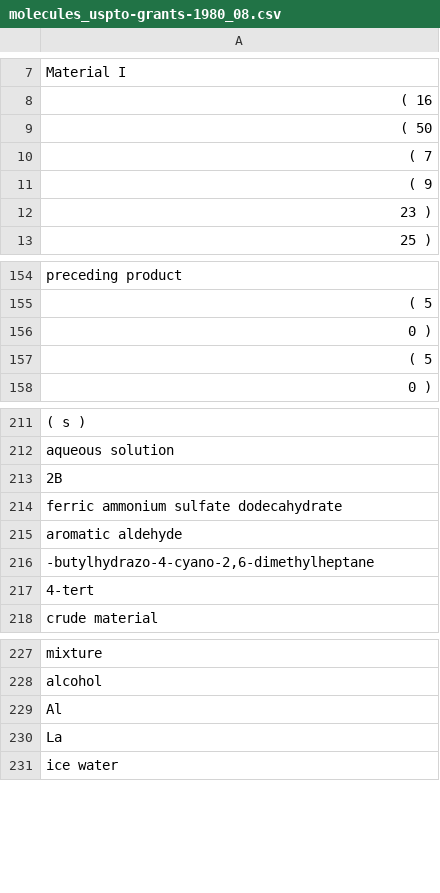
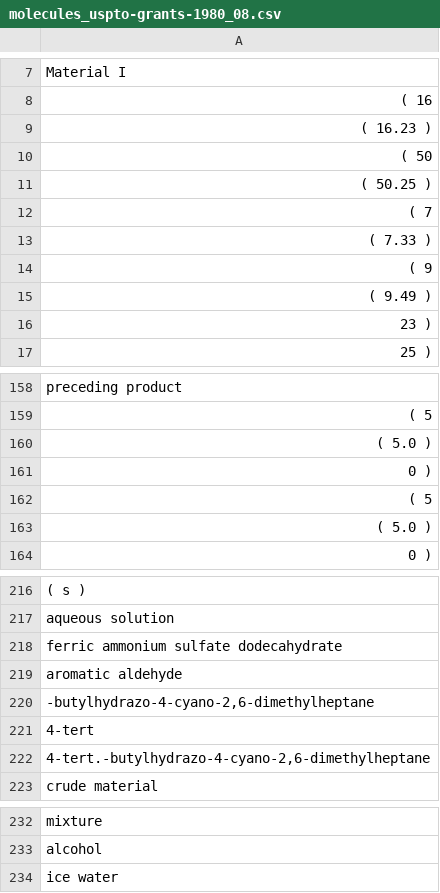
Before and after one commit to sustainable-processes/ORDerly, a CSV file: orderly/data/test_data/extracted_ord_test_data_dont_trust_labelling/molecule_names/molecules_uspto-grants-1980_08.csv, drawn as a sheet; only a part is shown, gaps mark what is left out; removed rows and columns are numbered as before the commit, all else as after; the diff covers the shown part only; the diff names each change by its address in the sheet, - before the commit and + after, or states it on an @@ line.

```diff
--- a/orderly/data/test_data/extracted_ord_test_data_dont_trust_labelling/molecule_names/molecules_uspto-grants-1980_08.csv
+++ b/orderly/data/test_data/extracted_ord_test_data_dont_trust_labelling/molecule_names/molecules_uspto-grants-1980_08.csv
+row 9: ( 16.23 )
+row 11: ( 50.25 )
+row 13: ( 7.33 )
+row 15: ( 9.49 )
+row 160: ( 5.0 )
+row 163: ( 5.0 )
-row 213: 2B
+row 222: 4-tert.-butylhydrazo-4-cyano-2,6-dimethylheptane
-row 229: Al
-row 230: La
```
Also changed, not shown: 1 added row and 2 removed rows elsewhere in this file, orderly/data/test_data/extracted_ord_test_data_dont_trust_labelling/all_molecule_names.csv, orderly/data/test_data/extracted_ord_test_data_dont_trust_labelling/molecule_names/molecules_uspto-grants-1978_12.csv, 35 other files.
